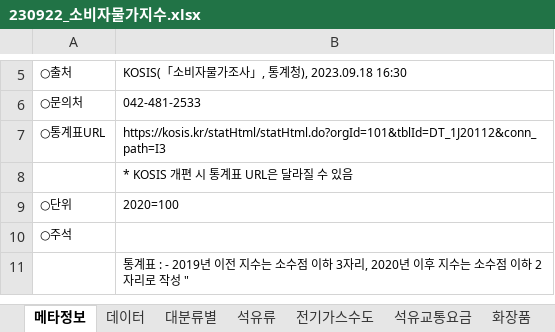
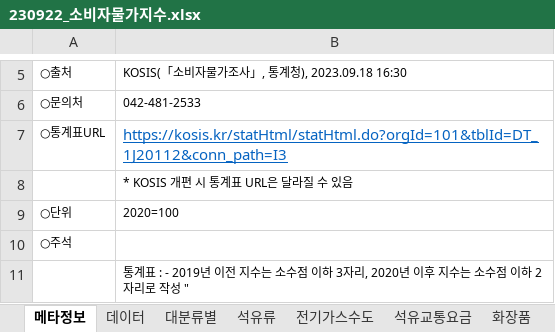
Before and after one commit to coreanjs/energy-data, an Excel workbook: 230922_energy_price/230922_소비자물가지수.xlsx, sheet 메타정보, drawn as a sheet; only a part is shown, gaps mark what is left out; values as stored, in another font and other column widths than the file's, no borders; the diff names each change by its address in the sheet, - before the commit and + after, or states it on an @@ line.

```diff
--- a/230922_energy_price/230922_소비자물가지수.xlsx (sheet 메타정보)
+++ b/230922_energy_price/230922_소비자물가지수.xlsx (sheet 메타정보)
@@ B7 underline: off → on, text colour: black → #0563C1, text size: larger @@
```
Also changed, not shown: sheet 대분류별, charts or pictures, 230728_KEPCO_generation_2022/KEPCO_Statistics_검토용.xlsx, 231027_elec_generation_by_month_KEPCO/data.xlsx, 8 other files.
